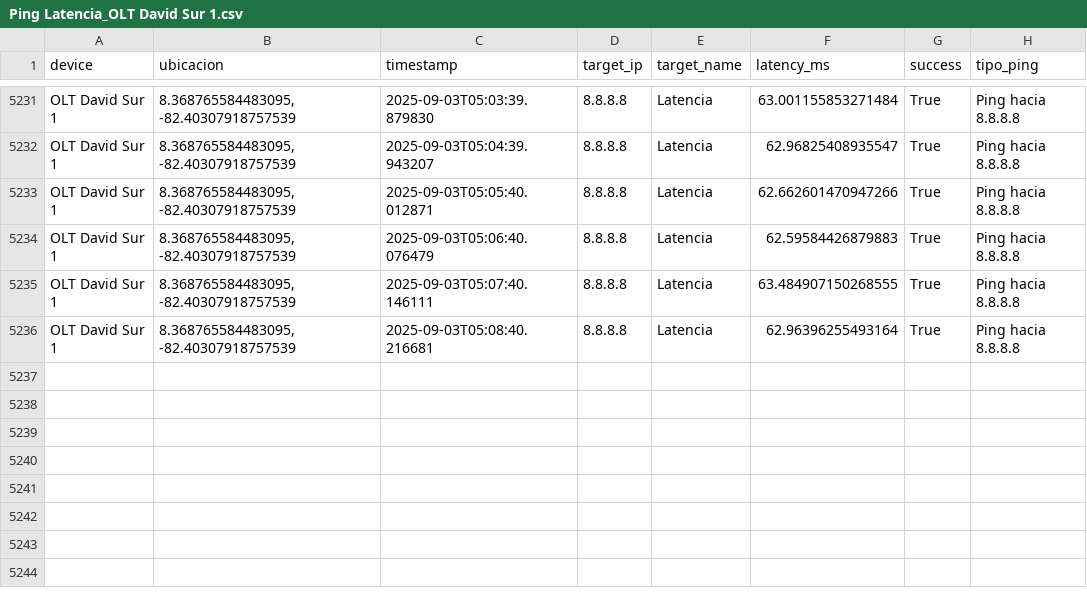
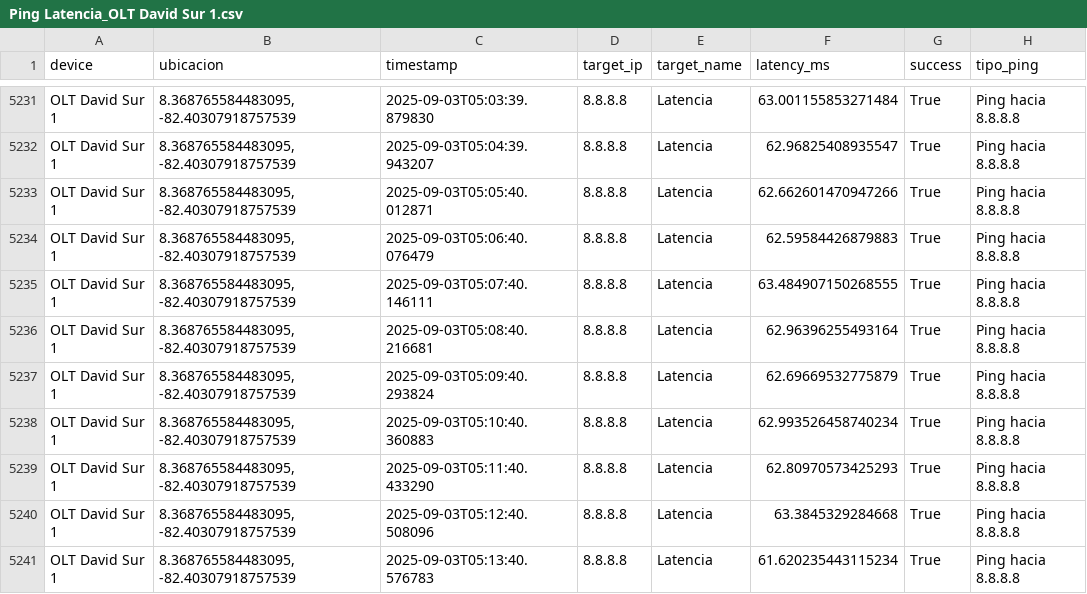
Before and after one commit to NUCsMonitoreo/Sondas-Panama, a CSV file: NUC-SONDA-RIO2/Ping Latencia_OLT David Sur 1.csv, drawn as a sheet; only a part is shown, gaps mark what is left out; the diff names each change by its address in the sheet, - before the commit and + after, or states it on an @@ line.

Commit message:
[NUC-SONDA-RIO2] sync 2025-09-03 05:13:48

```diff
--- a/NUC-SONDA-RIO2/Ping Latencia_OLT David Sur 1.csv
+++ b/NUC-SONDA-RIO2/Ping Latencia_OLT David Sur 1.csv
+row 5237: OLT David Sur 1 | 8.368765584483095, -82.40307918757539 | 2025-09-03T05:09:40.293824 | 8.8.8.8 | Latencia | 62.69669532775879 | True | Ping hacia 8.8.8.8
+row 5238: OLT David Sur 1 | 8.368765584483095, -82.40307918757539 | 2025-09-03T05:10:40.360883 | 8.8.8.8 | Latencia | 62.993526458740234 | True | Ping hacia 8.8.8.8
+row 5239: OLT David Sur 1 | 8.368765584483095, -82.40307918757539 | 2025-09-03T05:11:40.433290 | 8.8.8.8 | Latencia | 62.80970573425293 | True | Ping hacia 8.8.8.8
+row 5240: OLT David Sur 1 | 8.368765584483095, -82.40307918757539 | 2025-09-03T05:12:40.508096 | 8.8.8.8 | Latencia | 63.3845329284668 | True | Ping hacia 8.8.8.8
+row 5241: OLT David Sur 1 | 8.368765584483095, -82.40307918757539 | 2025-09-03T05:13:40.576783 | 8.8.8.8 | Latencia | 61.620235443115234 | True | Ping hacia 8.8.8.8
```
Also changed, not shown: NUC-SONDA-RIO2/Speedtest_OLT David Sur 1.csv.
